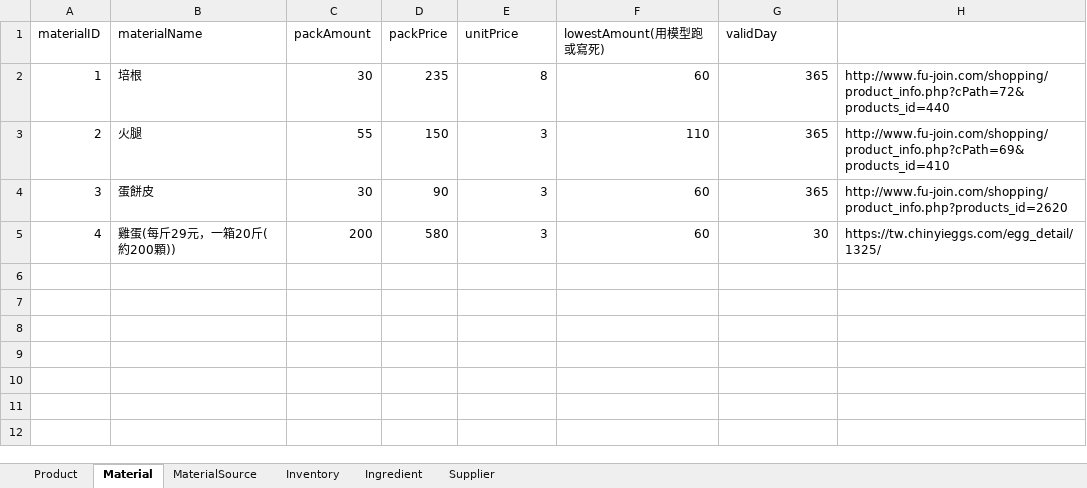
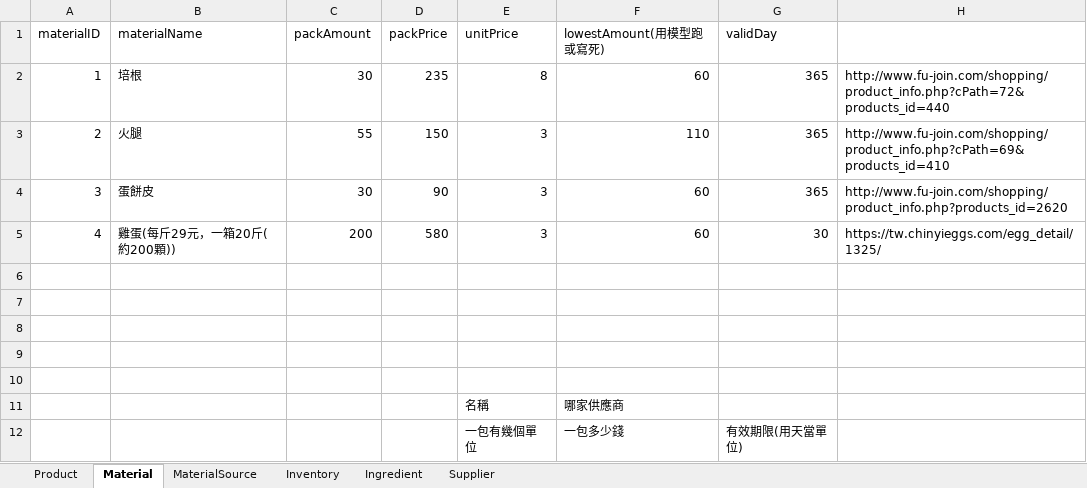
Before and after one commit to Leona-Wang/BusinessApplication, an Excel workbook: DB設計.xlsx, sheet Material, drawn as a sheet; values as stored, in another font and other column widths than the file's, no borders; the diff names each change by its address in the sheet, - before the commit and + after, or states it on an @@ line.

Commit message:
2412130050
1. 完成供應商功能
2. 完成原物料功能
3.完成supplier.material.materialSource三張表串接

```diff
--- a/DB設計.xlsx (sheet Material)
+++ b/DB設計.xlsx (sheet Material)
+row 6: (empty)
+row 7: (empty)
+row 8: (empty)
+row 9: (empty)
+row 10: (empty)
+row 11:  |  |  |  | 名稱 | 哪家供應商
+row 12:  |  |  |  | 一包有幾個單位 | 一包多少錢 | 有效期限(用天當單位)
```
Also changed, not shown: sheet Supplier, 19 other files.
